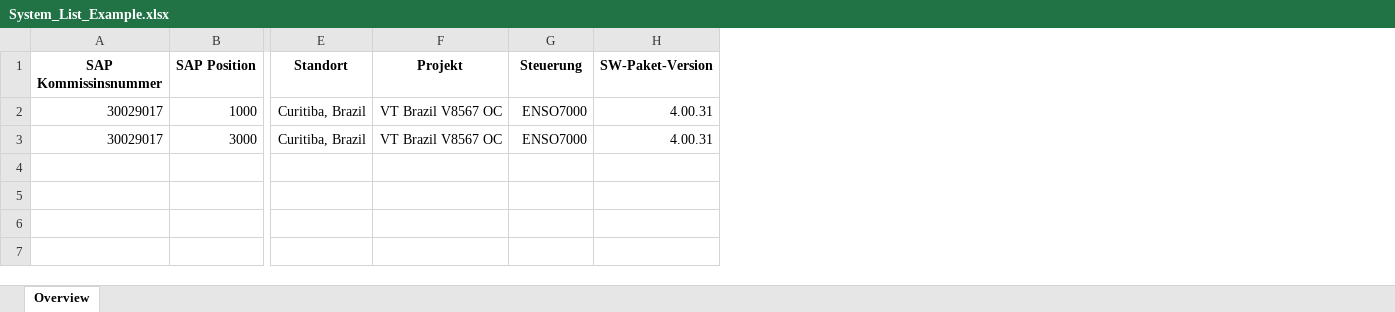
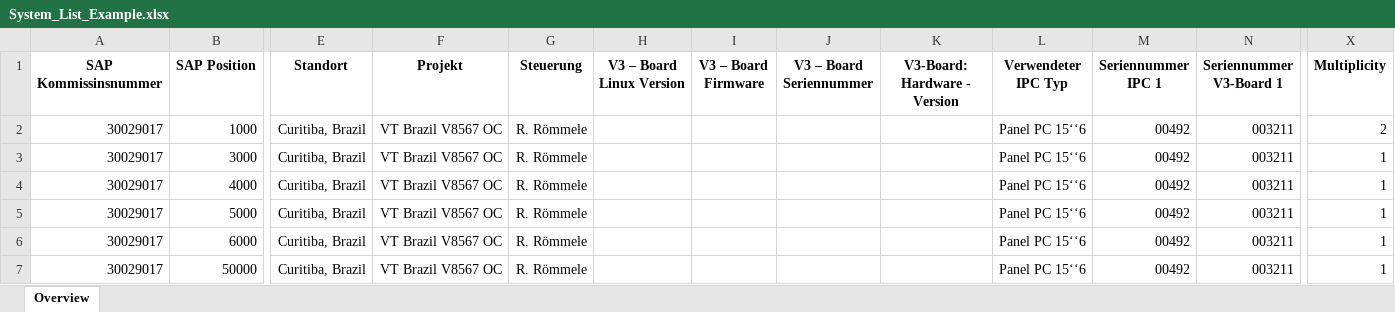
Before and after one commit to SantiagoAtlas/LicenseAutomation, an Excel workbook: System_List_Example.xlsx, sheet Overview, drawn as a sheet; only a part is shown, gaps mark what is left out; values as stored, in another font and other column widths than the file's, no borders; removed rows and columns are numbered as before the commit, all else as after; rows hold the shown columns only; the diff names each change by its address in the sheet, - before the commit and + after, or states it on an @@ line.

Commit message:
2 different systems

```diff
--- a/System_List_Example.xlsx (sheet Overview)
+++ b/System_List_Example.xlsx (sheet Overview)
-column H (SW-Paket-Version), rows 2-3: 4.00.31 | 4.00.31
+column H (V3 – Board Linux Version), empty
+column I (V3 – Board Firmware), empty
+column J (V3 – Board Seriennummer), empty
+column K (V3-Board: Hardware - Version), empty
+column L (Verwendeter IPC Typ), rows 2-3: Panel PC 15‘‘6 | Panel PC 15‘‘6
+column M (Seriennummer IPC 1), rows 2-3: 00492 | 00492
+column N (Seriennummer V3-Board 1), rows 2-3: 003211 | 003211
+column X (Multiplicity), rows 2-3: 2 | 1
-G2:G3 (Steuerung): ENSO7000
+G2:G3 (Steuerung): R. Römmele
+row 4: 30029017 | 4000 | Curitiba, Brazil | VT Brazil V8567 OC | R. Römmele |  |  |  |  | Panel PC 15‘‘6 | 00492 | 003211 | 1
+row 5: 30029017 | 5000 | Curitiba, Brazil | VT Brazil V8567 OC | R. Römmele |  |  |  |  | Panel PC 15‘‘6 | 00492 | 003211 | 1
+row 6: 30029017 | 6000 | Curitiba, Brazil | VT Brazil V8567 OC | R. Römmele |  |  |  |  | Panel PC 15‘‘6 | 00492 | 003211 | 1
+row 7: 30029017 | 50000 | Curitiba, Brazil | VT Brazil V8567 OC | R. Römmele |  |  |  |  | Panel PC 15‘‘6 | 00492 | 003211 | 1
```
Also changed, not shown: 5 other files.
